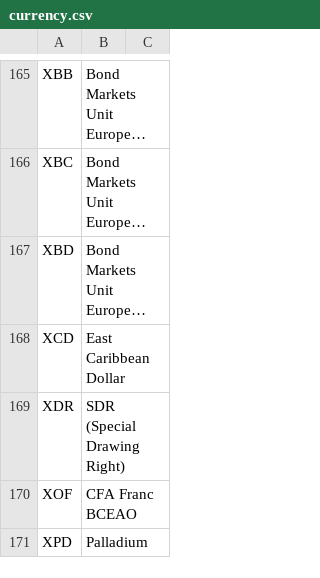
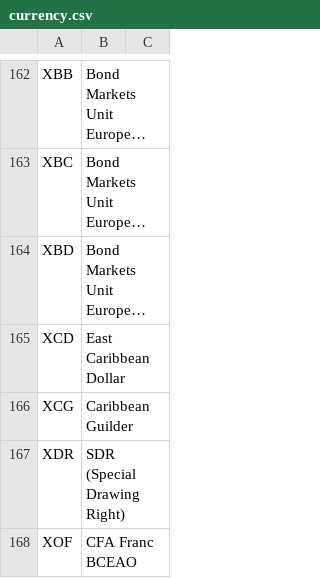
Before and after one commit to Open-Telecoms-Data/open-fibre-data-standard, a CSV file: codelists/closed/currency.csv, drawn as a sheet; only a part is shown, gaps mark what is left out; the shorter side is filled out with more unchanged rows; long unchanged cells end in …; the diff covers the shown part only; the diff names each change by its address in the sheet, - before the commit and + after, or states it on an @@ line.

```diff
--- a/codelists/closed/currency.csv
+++ b/codelists/closed/currency.csv
+row 166: XCG | Caribbean Guilder
```
Also changed, not shown: 7 added rows and 5 removed rows elsewhere in this file, codelists/open/organisationIdentifierScheme.csv, 3 other files.
